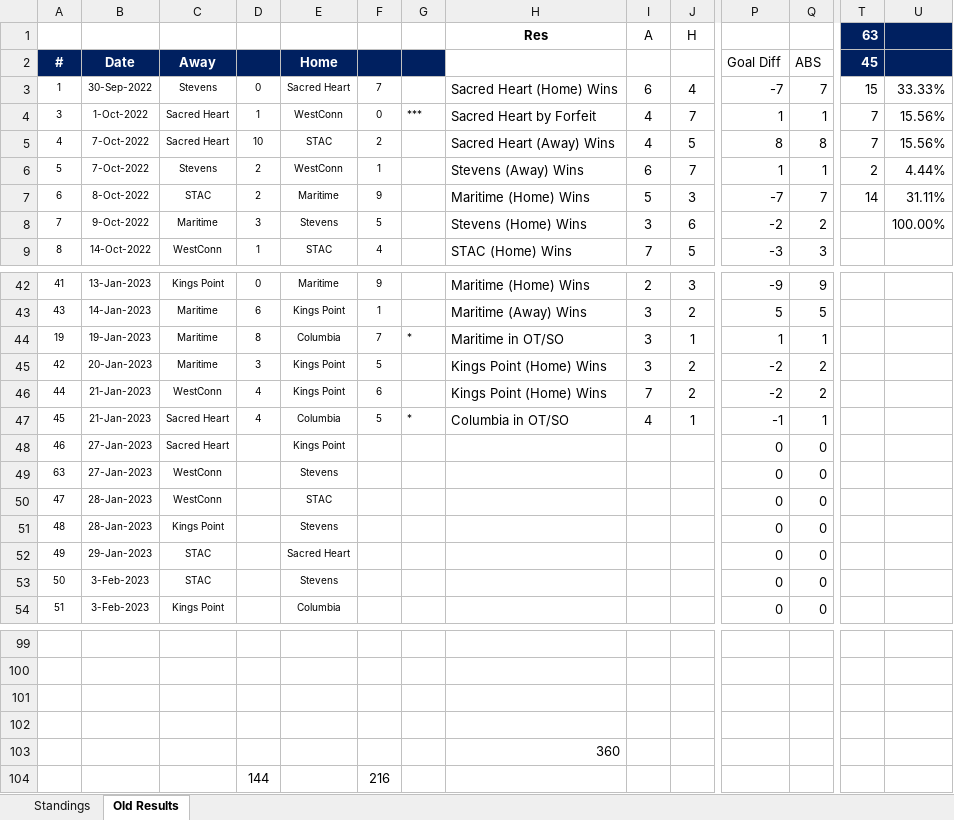
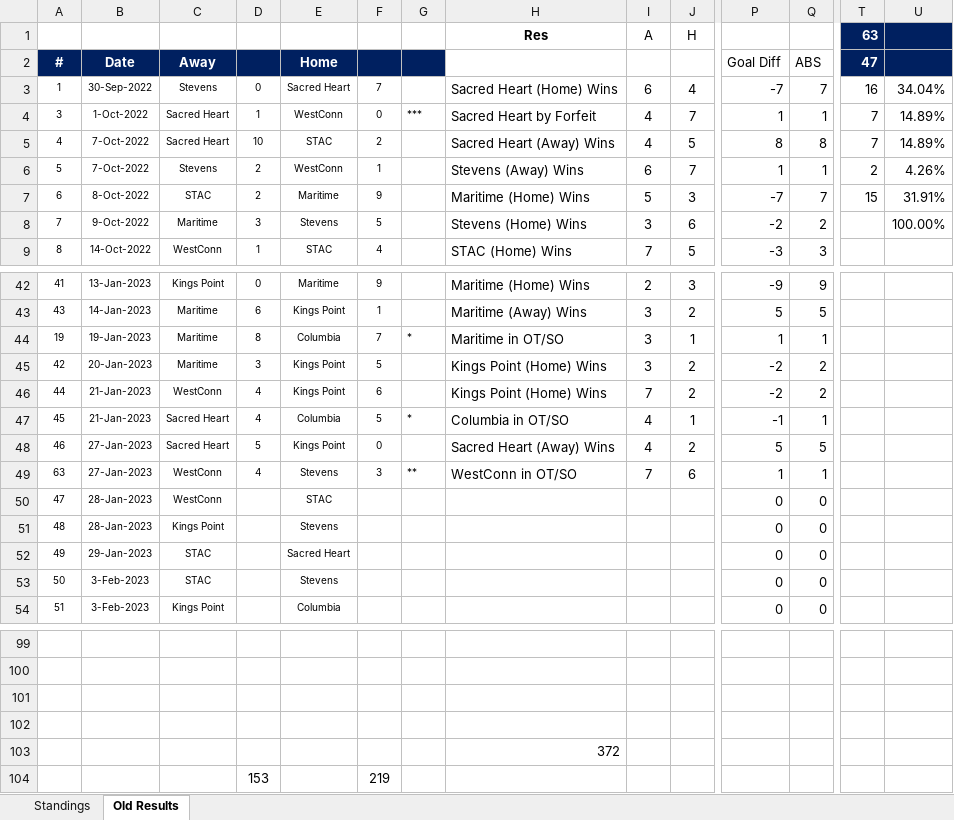
Before and after one commit to michael-m-casserly/methockey, an Excel workbook: DataFiles/MCHC 2022-23 Standings Worksheet.xlsm, sheet Old Results, drawn as a sheet; only a part is shown, gaps mark what is left out; values as stored, in another font and other column widths than the file's, no borders; removed rows and columns are numbered as before the commit, all else as after; rows hold the shown columns only; the diff names each change by its address in the sheet, - before the commit and + after, or states it on an @@ line.

```diff
--- a/DataFiles/MCHC 2022-23 Standings Worksheet.xlsm (sheet Old Results)
+++ b/DataFiles/MCHC 2022-23 Standings Worksheet.xlsm (sheet Old Results)
-T2 (63): 45
+T2 (63): 47
-T3 (63): 15
+T3 (63): 16
-U3: 33.33%
+U3: 34.04%
-U4:U5: 15.56%
+U4:U5: 14.89%
-U6: 4.44%
+U6: 4.26%
-T7 (63): 14
+T7 (63): 15
-U7: 31.11%
+U7: 31.91%
-D48: (empty)
+D48: 5
-F48: (empty)
+F48: 0
-H48 (Res): (empty)
+H48 (Res): Sacred Heart (Away) Wins
-I48 (A): (empty)
+I48 (A): 4
-J48 (H): (empty)
+J48 (H): 2
-P48: 0
+P48: 5
-Q48: 0
+Q48: 5
-D49: (empty)
+D49: 4
-F49: (empty)
+F49: 3
-G49: (empty)
+G49: **
-H49 (Res): (empty)
+H49 (Res): WestConn in OT/SO
-I49 (A): (empty)
+I49 (A): 7
-J49 (H): (empty)
+J49 (H): 6
-P49: 0
+P49: 1
-Q49: 0
+Q49: 1
-H103 (Res): 360
+H103 (Res): 372
-row 104:  |  |  | 144 |  | 216
+row 104:  |  |  | 153 |  | 219
```
Also changed, not shown: sheet Standings, 37 other files.
